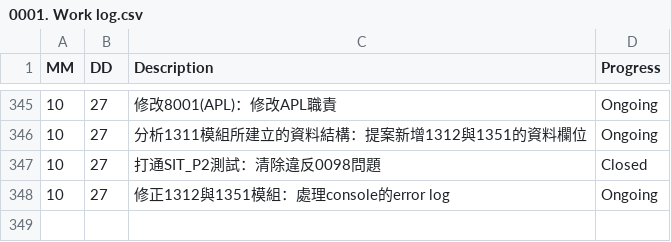
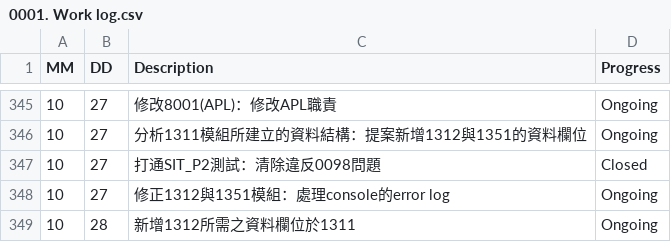
Before and after one commit to AustinLiao69/Project-LCAS-Sandbox, a CSV file: 00. Master_Project document/0001. Work log.csv, drawn as a sheet; only a part is shown, gaps mark what is left out; the diff names each change by its address in the sheet, - before the commit and + after, or states it on an @@ line.

```diff
--- a/00. Master_Project document/0001. Work log.csv
+++ b/00. Master_Project document/0001. Work log.csv
+row 349: 10 | 28 | 新增1312所需之資料欄位於1311 | Ongoing
```
Also changed, not shown: 1 other file.
